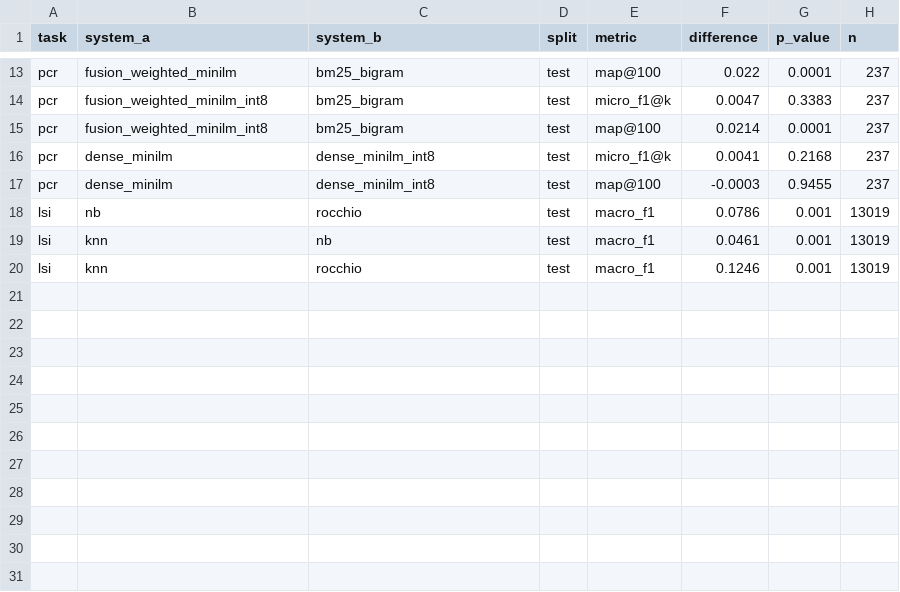
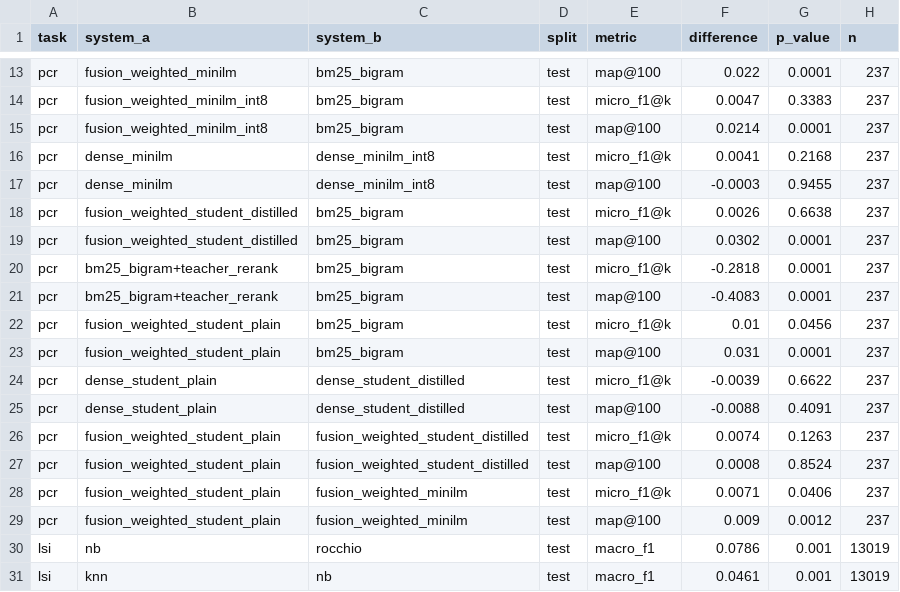
Before and after one commit to devansh101005/CaseTrail, a CSV file: results/significance.csv, drawn as a sheet; only a part is shown, gaps mark what is left out; the shorter side is filled out with more unchanged rows.

```diff
--- a/results/significance.csv
+++ b/results/significance.csv
@@ -17,2 +17,14 @@ pcr,dense_minilm,dense_minilm_int8,test,micro_f1@k,0.0041,0.2168,237
 pcr,dense_minilm,dense_minilm_int8,test,map@100,-0.0003,0.9455,237
+pcr,fusion_weighted_student_distilled,bm25_bigram,test,micro_f1@k,0.0026,0.6638,237
+pcr,fusion_weighted_student_distilled,bm25_bigram,test,map@100,0.0302,0.0001,237
+pcr,bm25_bigram+teacher_rerank,bm25_bigram,test,micro_f1@k,-0.2818,0.0001,237
+pcr,bm25_bigram+teacher_rerank,bm25_bigram,test,map@100,-0.4083,0.0001,237
+pcr,fusion_weighted_student_plain,bm25_bigram,test,micro_f1@k,0.01,0.0456,237
+pcr,fusion_weighted_student_plain,bm25_bigram,test,map@100,0.031,0.0001,237
+pcr,dense_student_plain,dense_student_distilled,test,micro_f1@k,-0.0039,0.6622,237
+pcr,dense_student_plain,dense_student_distilled,test,map@100,-0.0088,0.4091,237
+pcr,fusion_weighted_student_plain,fusion_weighted_student_distilled,test,micro_f1@k,0.0074,0.1263,237
+pcr,fusion_weighted_student_plain,fusion_weighted_student_distilled,test,map@100,0.0008,0.8524,237
+pcr,fusion_weighted_student_plain,fusion_weighted_minilm,test,micro_f1@k,0.0071,0.0406,237
+pcr,fusion_weighted_student_plain,fusion_weighted_minilm,test,map@100,0.009,0.0012,237
 lsi,nb,rocchio,test,macro_f1,0.0786,0.001,13019
```
Also changed, not shown: results/efficiency.csv, results/lsi_metrics.csv, 27 other files.
